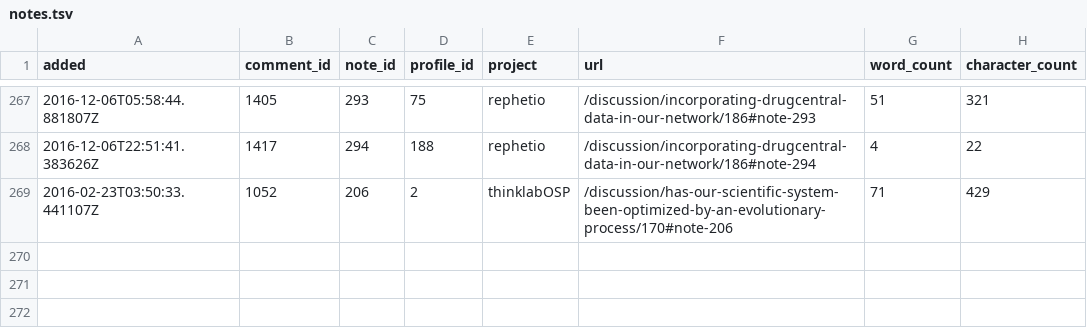
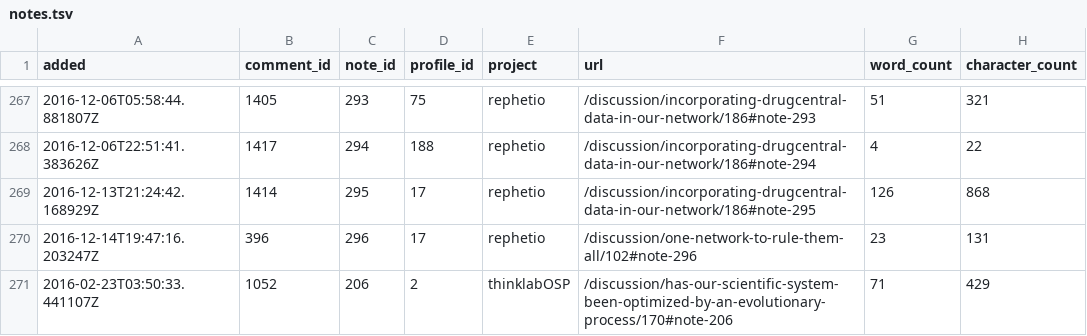
Before and after one commit to dhimmel/thinklytics, a TSV file: process/table/notes.tsv, drawn as a sheet; only a part is shown, gaps mark what is left out.

Commit message:
Auto-export all projects on 2016-12-14
Created by Travis CI build number 158 and job number 158.1.
https://travis-ci.org/dhimmel/thinklytics/builds/184057646
https://travis-ci.org/dhimmel/thinklytics/jobs/184057647

Committed on 2016-12-14T21:18:30+0000.

```diff
--- a/process/table/notes.tsv
+++ b/process/table/notes.tsv
@@ -268,2 +268,4 @@ added	comment_id	note_id	profile_id	project	url	word_count	character_count
 2016-12-06T22:51:41.383626Z	1417	294	188	rephetio	/discussion/incorporating-drugcentral-data-in-our-network/186#note-294	4	22
+2016-12-13T21:24:42.168929Z	1414	295	17	rephetio	/discussion/incorporating-drugcentral-data-in-our-network/186#note-295	126	868
+2016-12-14T19:47:16.203247Z	396	296	17	rephetio	/discussion/one-network-to-rule-them-all/102#note-296	23	131
 2016-02-23T03:50:33.441107Z	1052	206	2	thinklabOSP	/discussion/has-our-scientific-system-been-optimized-by-an-evolutionary-process/170#note-206	71	429
```
Also changed, not shown: process/table/citations.tsv, process/table/documents.tsv, 12 other files.
